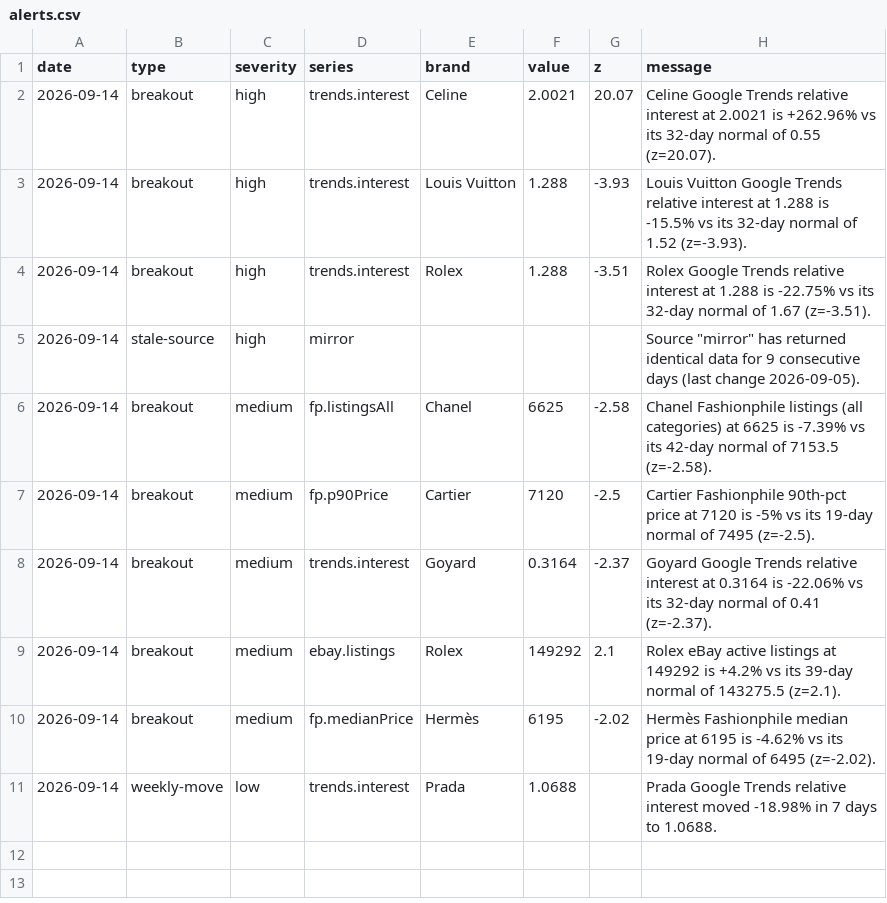
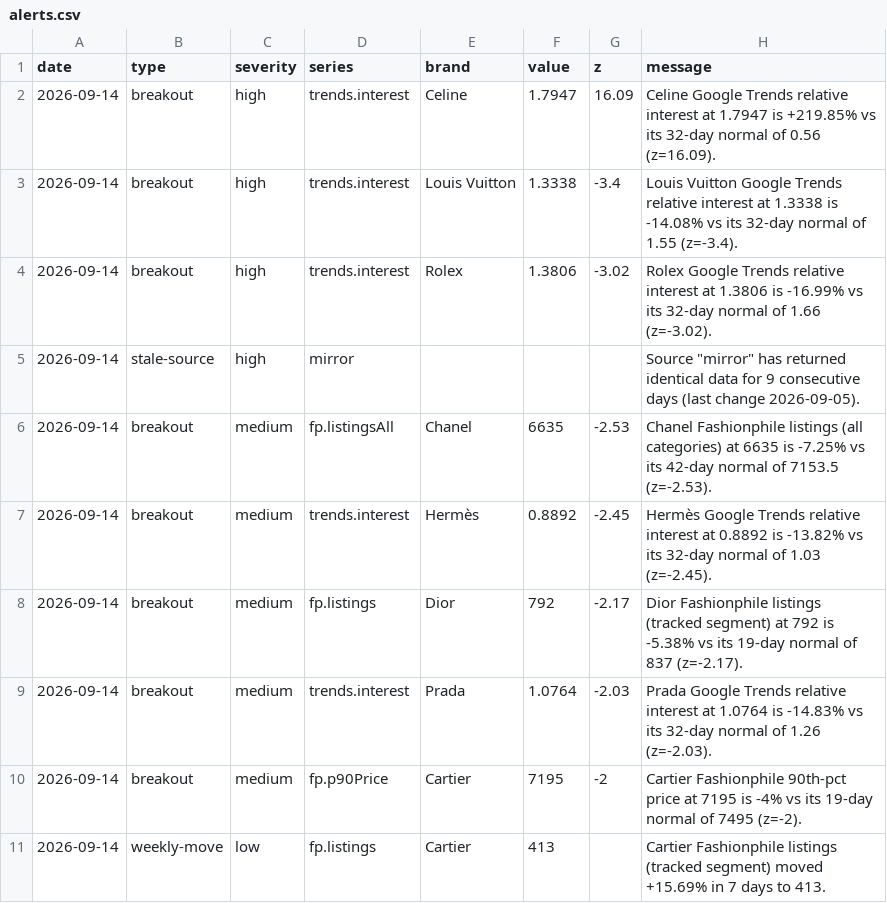
Before and after one commit to elibarzvi/demand-desk, a CSV file: data/exports/alerts.csv, drawn as a sheet.

```diff
--- a/data/exports/alerts.csv
+++ b/data/exports/alerts.csv
@@ -1,11 +1,11 @@
 date,type,severity,series,brand,value,z,message
-2026-09-14,breakout,high,trends.interest,Celine,2.0021,20.07,Celine Google Trends relative interest at 2.0021 is +262.96% vs its 32-day normal of 0.55 (z=20.07).
-2026-09-14,breakout,high,trends.interest,Louis Vuitton,1.288,-3.93,Louis Vuitton Google Trends relative interest at 1.288 is -15.5% vs its 32-day normal of 1.52 (z=-3.93).
-2026-09-14,breakout,high,trends.interest,Rolex,1.288,-3.51,Rolex Google Trends relative interest at 1.288 is -22.75% vs its 32-day normal of 1.67 (z=-3.51).
+2026-09-14,breakout,high,trends.interest,Celine,1.7947,16.09,Celine Google Trends relative interest at 1.7947 is +219.85% vs its 32-day normal of 0.56 (z=16.09).
+2026-09-14,breakout,high,trends.interest,Louis Vuitton,1.3338,-3.4,Louis Vuitton Google Trends relative interest at 1.3338 is -14.08% vs its 32-day normal of 1.55 (z=-3.4).
+2026-09-14,breakout,high,trends.interest,Rolex,1.3806,-3.02,Rolex Google Trends relative interest at 1.3806 is -16.99% vs its 32-day normal of 1.66 (z=-3.02).
 2026-09-14,stale-source,high,mirror,,,,"Source ""mirror"" has returned identical data for 9 consecutive days (last change 2026-09-05)."
-2026-09-14,breakout,medium,fp.listingsAll,Chanel,6625,-2.58,Chanel Fashionphile listings (all categories) at 6625 is -7.39% vs its 42-day normal of 7153.5 (z=-2.58).
-2026-09-14,breakout,medium,fp.p90Price,Cartier,7120,-2.5,Cartier Fashionphile 90th-pct price at 7120 is -5% vs its 19-day normal of 7495 (z=-2.5).
-2026-09-14,breakout,medium,trends.interest,Goyard,0.3164,-2.37,Goyard Google Trends relative interest at 0.3164 is -22.06% vs its 32-day normal of 0.41 (z=-2.37).
-2026-09-14,breakout,medium,ebay.listings,Rolex,149292,2.1,Rolex eBay active listings at 149292 is +4.2% vs its 39-day normal of 143275.5 (z=2.1).
-2026-09-14,breakout,medium,fp.medianPrice,Hermès,6195,-2.02,Hermès Fashionphile median price at 6195 is -4.62% vs its 19-day normal of 6495 (z=-2.02).
-2026-09-14,weekly-move,low,trends.interest,Prada,1.0688,,Prada Google Trends relative interest moved -18.98% in 7 days to 1.0688.
+2026-09-14,breakout,medium,fp.listingsAll,Chanel,6635,-2.53,Chanel Fashionphile listings (all categories) at 6635 is -7.25% vs its 42-day normal of 7153.5 (z=-2.53).
+2026-09-14,breakout,medium,trends.interest,Hermès,0.8892,-2.45,Hermès Google Trends relative interest at 0.8892 is -13.82% vs its 32-day normal of 1.03 (z=-2.45).
+2026-09-14,breakout,medium,fp.listings,Dior,792,-2.17,Dior Fashionphile listings (tracked segment) at 792 is -5.38% vs its 19-day normal of 837 (z=-2.17).
+2026-09-14,breakout,medium,trends.interest,Prada,1.0764,-2.03,Prada Google Trends relative interest at 1.0764 is -14.83% vs its 32-day normal of 1.26 (z=-2.03).
+2026-09-14,breakout,medium,fp.p90Price,Cartier,7195,-2,Cartier Fashionphile 90th-pct price at 7195 is -4% vs its 19-day normal of 7495 (z=-2).
+2026-09-14,weekly-move,low,fp.listings,Cartier,413,,Cartier Fashionphile listings (tracked segment) moved +15.69% in 7 days to 413.
```
Also changed, not shown: data/exports/ebay.csv, data/exports/fp-sell-through.csv, 13 other files.
